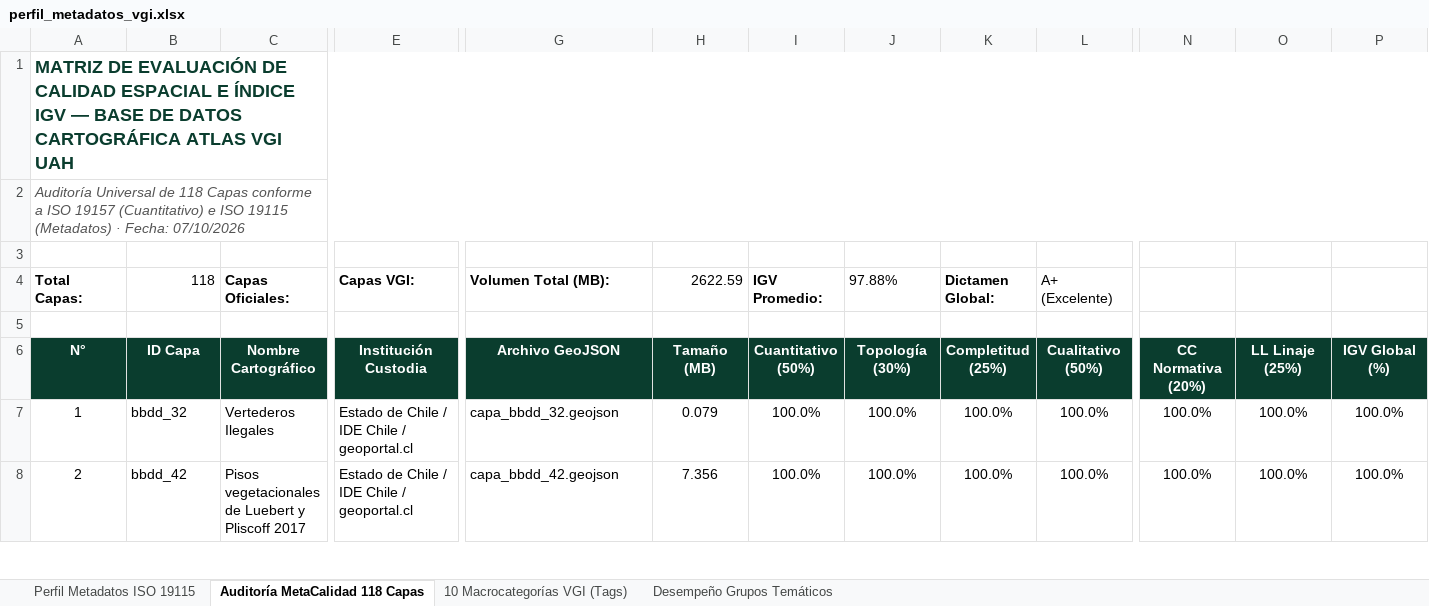
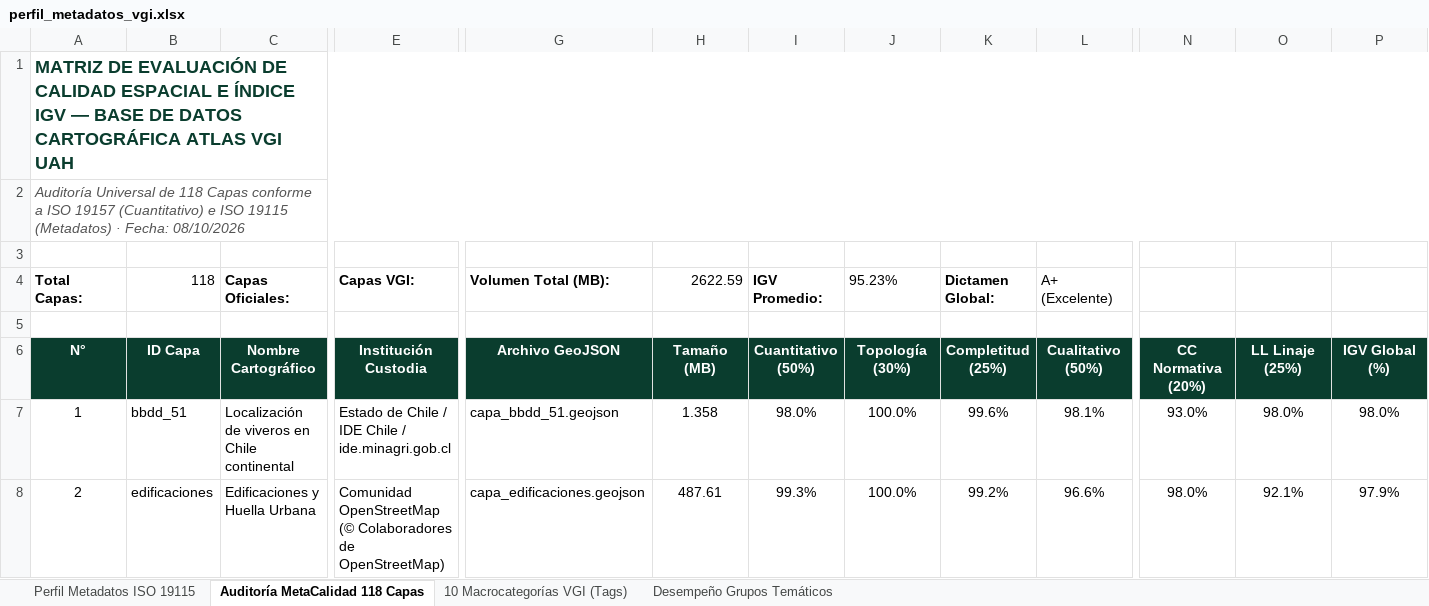
Before and after one commit to GEOJOTA/atlas_vgi_territorial, an Excel workbook: docs/perfil_metadatos_vgi.xlsx, sheet Auditoría MetaCalidad 118 Capas, drawn as a sheet; only a part is shown, gaps mark what is left out; values as stored, in another font and other column widths than the file's, no borders; the diff covers the shown part only; the diff names each change by its address in the sheet, - before the commit and + after, or states it on an @@ line.

Commit message:
fix(calidad): corregir referencia geojson no declarada, cuantificacion continua de dimensiones cualitativas y matriz de correlacion sin nulos

```diff
--- a/docs/perfil_metadatos_vgi.xlsx (sheet Auditoría MetaCalidad 118 Capas)
+++ b/docs/perfil_metadatos_vgi.xlsx (sheet Auditoría MetaCalidad 118 Capas)
-A2: …· Fecha: 07/10/2026
+A2: …· Fecha: 08/10/2026
-J4: 97.88%
+J4: 95.23%
-B7: bbdd_32
+B7: bbdd_51
-C7: Vertederos Ilegales
+C7: Localización de viveros en Chile continental
-E7: Estado de Chile / IDE Chile / geoportal.cl
+E7: Estado de Chile / IDE Chile / ide.minagri.gob.cl
-G7: capa_bbdd_32.geojson
+G7: capa_bbdd_51.geojson
-H7: 0.079
+H7: 1.358
-I7: 100.0%
+I7: 98.0%
-K7: 100.0%
+K7: 99.6%
-L7: 100.0%
+L7: 98.1%
-N7: 100.0%
+N7: 93.0%
-O7: 100.0%
+O7: 98.0%
-P7: 100.0%
+P7: 98.0%
-B8: bbdd_42
+B8: edificaciones
-C8: Pisos vegetacionales de Luebert y Pliscoff 2017
+C8: Edificaciones y Huella Urbana
-E8: Estado de Chile / IDE Chile / geoportal.cl
+E8: Comunidad OpenStreetMap (© Colaboradores de OpenStreetMap)
-G8: capa_bbdd_42.geojson
+G8: capa_edificaciones.geojson
-H8: 7.356
+H8: 487.61
-I8: 100.0%
+I8: 99.3%
-K8: 100.0%
+K8: 99.2%
-L8: 100.0%
+L8: 96.6%
-N8: 100.0%
+N8: 98.0%
-O8: 100.0%
+O8: 92.1%
-P8: 100.0%
+P8: 97.9%
```
Also changed, not shown: 1380 edited cells elsewhere in this sheet, sheet Desempeño Grupos Temáticos, sheet 10 Macrocategorías VGI (Tags), src/docs/perfil_metadatos_vgi.xlsx, 15 other files.
